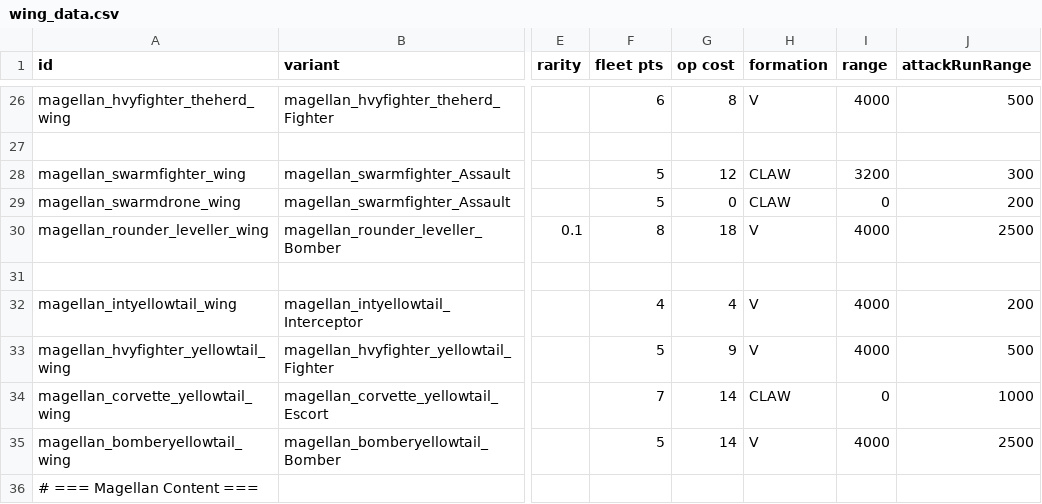
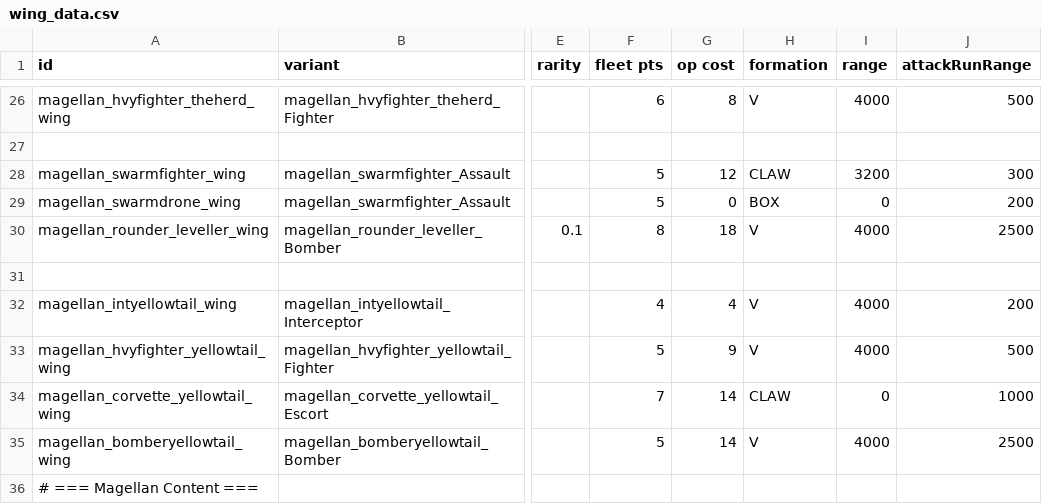
Before and after one commit to starsector-mods/magellan-protectorate-unified, a CSV file: data/hulls/wing_data.csv, drawn as a sheet; only a part is shown, gaps mark what is left out; the diff names each change by its address in the sheet, - before the commit and + after, or states it on an @@ line.

Commit message:
feat(wing): Set BOX escort formation for Ramey-B swarmdrone wing

```diff
--- a/data/hulls/wing_data.csv
+++ b/data/hulls/wing_data.csv
-H29 (formation): CLAW
+H29 (formation): BOX
```
